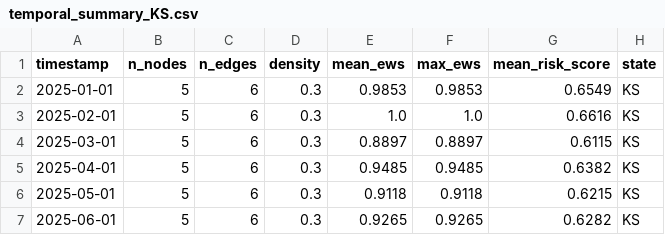
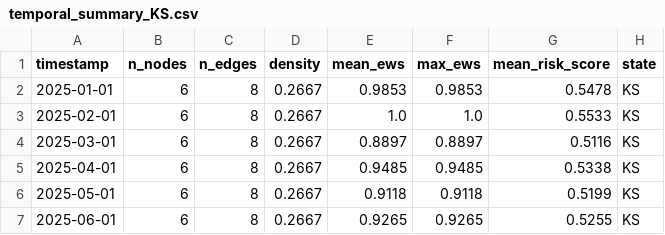
Before and after one commit to Ag230602/LAB_10, a CSV file: data/cache/temporal_summary_KS.csv, drawn as a sheet.

```diff
--- a/data/cache/temporal_summary_KS.csv
+++ b/data/cache/temporal_summary_KS.csv
@@ -1,7 +1,7 @@
 timestamp,n_nodes,n_edges,density,mean_ews,max_ews,mean_risk_score,state
-2025-01-01,5,6,0.3,0.9853,0.9853,0.6549,KS
-2025-02-01,5,6,0.3,1.0,1.0,0.6616,KS
-2025-03-01,5,6,0.3,0.8897,0.8897,0.6115,KS
-2025-04-01,5,6,0.3,0.9485,0.9485,0.6382,KS
-2025-05-01,5,6,0.3,0.9118,0.9118,0.6215,KS
-2025-06-01,5,6,0.3,0.9265,0.9265,0.6282,KS
+2025-01-01,6,8,0.2667,0.9853,0.9853,0.5478,KS
+2025-02-01,6,8,0.2667,1.0,1.0,0.5533,KS
+2025-03-01,6,8,0.2667,0.8897,0.8897,0.5116,KS
+2025-04-01,6,8,0.2667,0.9485,0.9485,0.5338,KS
+2025-05-01,6,8,0.2667,0.9118,0.9118,0.5199,KS
+2025-06-01,6,8,0.2667,0.9265,0.9265,0.5255,KS
```
Also changed, not shown: data/cache/graph_edges_KS.csv, data/cache/graph_nodes_KS.csv, 16 other files.
